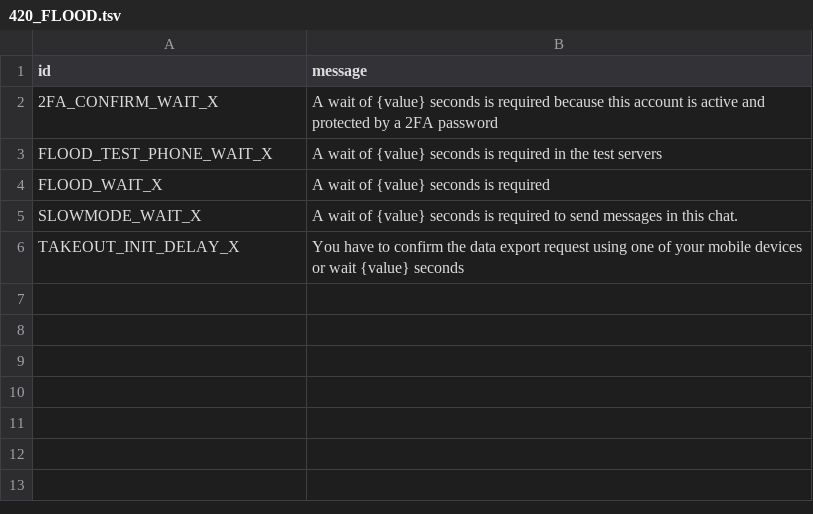
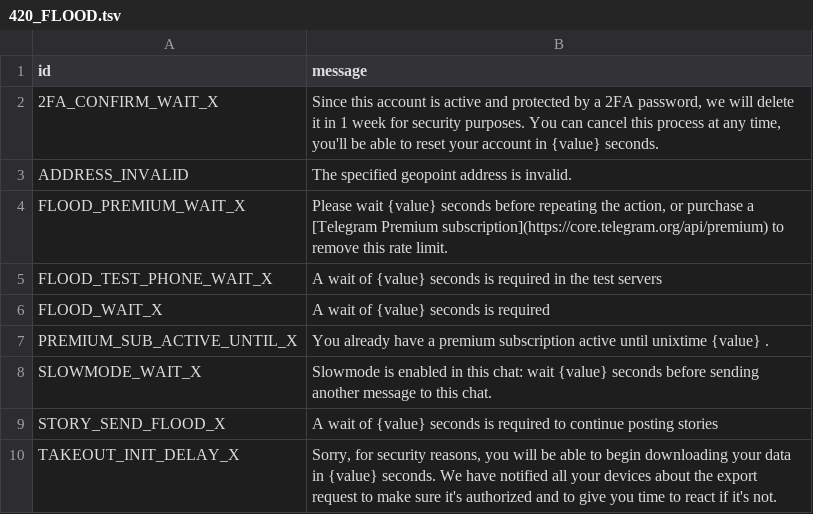
Before and after one commit to onlyzalll/pyro, a TSV file: compiler/errors/source/420_FLOOD.tsv, drawn as a sheet.

```diff
--- a/compiler/errors/source/420_FLOOD.tsv
+++ b/compiler/errors/source/420_FLOOD.tsv
@@ -1,6 +1,10 @@
 id	message
-2FA_CONFIRM_WAIT_X	A wait of {value} seconds is required because this account is active and protected by a 2FA password
+2FA_CONFIRM_WAIT_X	Since this account is active and protected by a 2FA password, we will delete it in 1 week for security purposes. You can cancel this process at any time, you'll be able to reset your account in {value} seconds.
+ADDRESS_INVALID	The specified geopoint address is invalid.
+FLOOD_PREMIUM_WAIT_X	Please wait {value} seconds before repeating the action, or purchase a [Telegram Premium subscription](https://core.telegram.org/api/premium) to remove this rate limit.
 FLOOD_TEST_PHONE_WAIT_X	A wait of {value} seconds is required in the test servers
 FLOOD_WAIT_X	A wait of {value} seconds is required
-SLOWMODE_WAIT_X	A wait of {value} seconds is required to send messages in this chat.
-TAKEOUT_INIT_DELAY_X	You have to confirm the data export request using one of your mobile devices or wait {value} seconds
+PREMIUM_SUB_ACTIVE_UNTIL_X	You already have a premium subscription active until unixtime {value} .
+SLOWMODE_WAIT_X	Slowmode is enabled in this chat: wait {value} seconds before sending another message to this chat.
+STORY_SEND_FLOOD_X	A wait of {value} seconds is required to continue posting stories
+TAKEOUT_INIT_DELAY_X	Sorry, for security reasons, you will be able to begin downloading your data in {value} seconds. We have notified all your devices about the export request to make sure it's authorized and to give you time to react if it's not.
```
Also changed, not shown: compiler/errors/source/303_SEE_OTHER.tsv, compiler/errors/source/401_UNAUTHORIZED.tsv, 17 other files.
